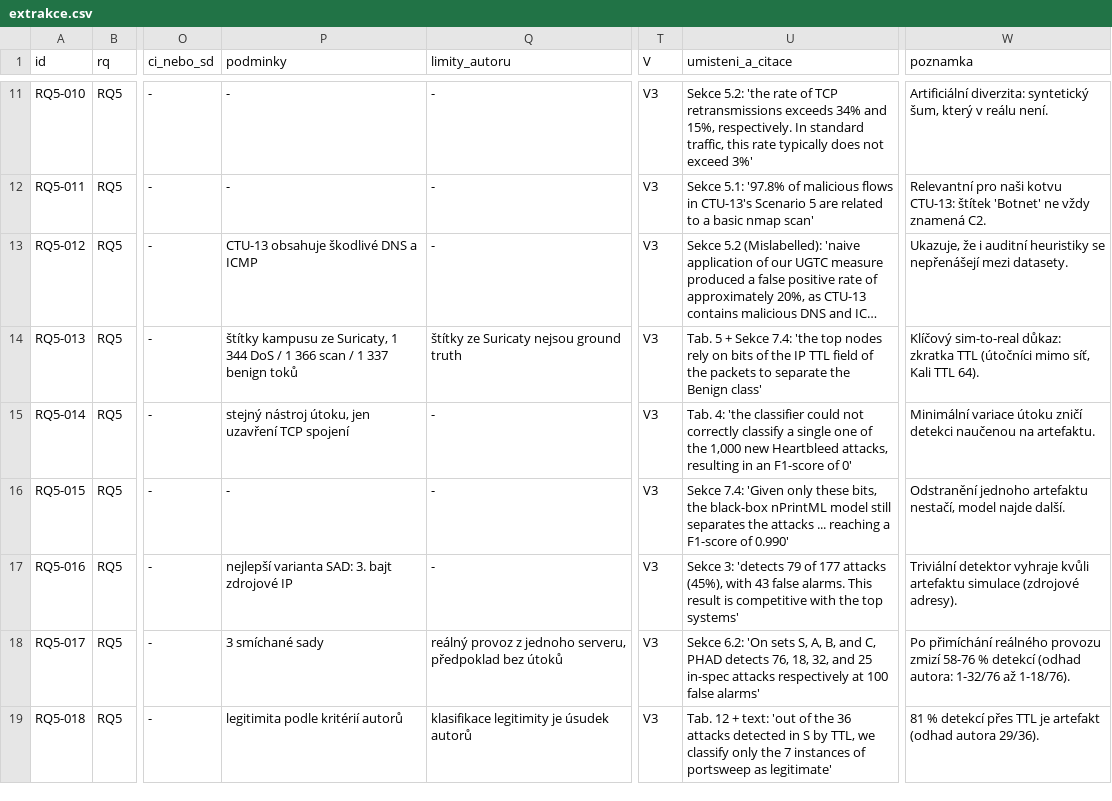
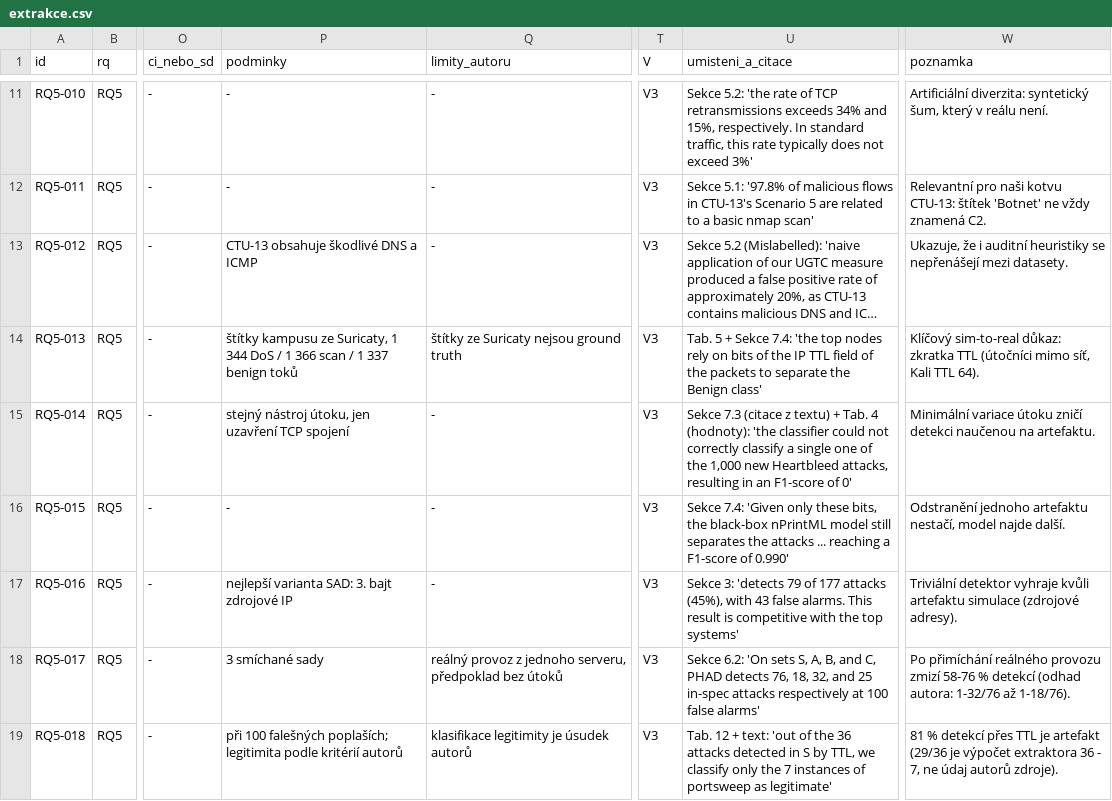
Before and after one commit to Esperosa/diplomka-cyber, a CSV file: docs/diplomka/studie/rq5-validita-dat-a-simulace/extrakce.csv, drawn as a sheet; only a part is shown, gaps mark what is left out; long unchanged cells end in …; the diff covers the shown part only; the diff names each change by its address in the sheet, - before the commit and + after, or states it on an @@ line.

```diff
--- a/docs/diplomka/studie/rq5-validita-dat-a-simulace/extrakce.csv
+++ b/docs/diplomka/studie/rq5-validita-dat-a-simulace/extrakce.csv
-U15 (umisteni_a_citace): Tab. 4: 'the classifier…
+U15 (umisteni_a_citace): Sekce 7.3 (citace z textu) + Tab. 4 (hodnoty): 'the classifier…
-P19 (podminky): legitimita podle…
+P19 (podminky): při 100 falešných poplaších; legitimita podle…
-W19 (poznamka): …je artefakt (odhad autora 29/36).
+W19 (poznamka): …je artefakt (29/36 je výpočet extraktora 36 - 7, ne údaj autorů zdroje).
```
Also changed, not shown: 36 edited cells elsewhere in this file, 3 other files.
